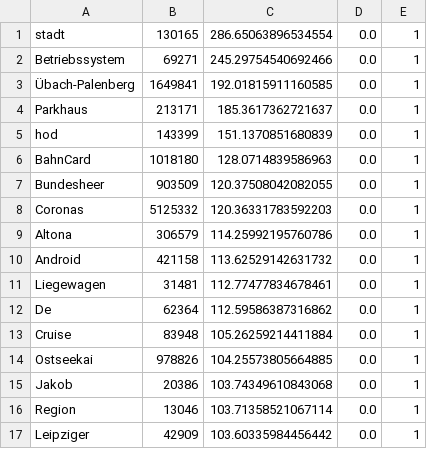
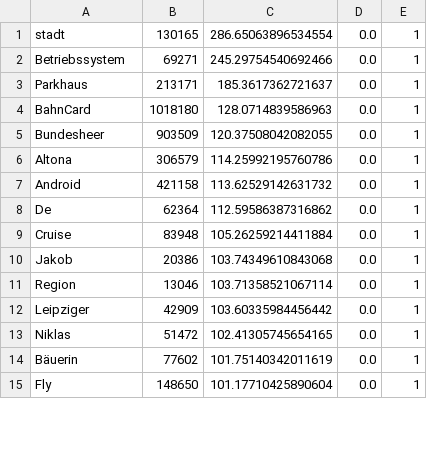
Before and after one commit to tudarmstadt-lt/AB-Sentiment, a TSV file: data/features/relevance_idfterms.tsv, drawn as a sheet; only a part is shown; the shorter side is filled out with more unchanged rows; the diff covers the shown part only.

```diff
--- a/data/features/relevance_idfterms.tsv
+++ b/data/features/relevance_idfterms.tsv
@@ -2,14 +2,9 @@ stadt	130165	286.65063896534554	0.0	1
 Betriebssystem	69271	245.29754540692466	0.0	1
-Übach-Palenberg	1649841	192.01815911160585	0.0	1
 Parkhaus	213171	185.3617362721637	0.0	1
-hod	143399	151.1370851680839	0.0	1
 BahnCard	1018180	128.0714839586963	0.0	1
 Bundesheer	903509	120.37508042082055	0.0	1
-Coronas	5125332	120.36331783592203	0.0	1
 Altona	306579	114.25992195760786	0.0	1
 Android	421158	113.62529142631732	0.0	1
-Liegewagen	31481	112.77477834678461	0.0	1
 De	62364	112.59586387316862	0.0	1
 Cruise	83948	105.26259214411884	0.0	1
-Ostseekai	978826	104.25573805664885	0.0	1
 Jakob	20386	103.74349610843068	0.0	1
```
Also changed, not shown: 15 added rows and 10 removed rows elsewhere in this file, data/features/aspect_coarse_idfterms.tsv, data/features/aspect_idfterms.tsv, 10 other files.
